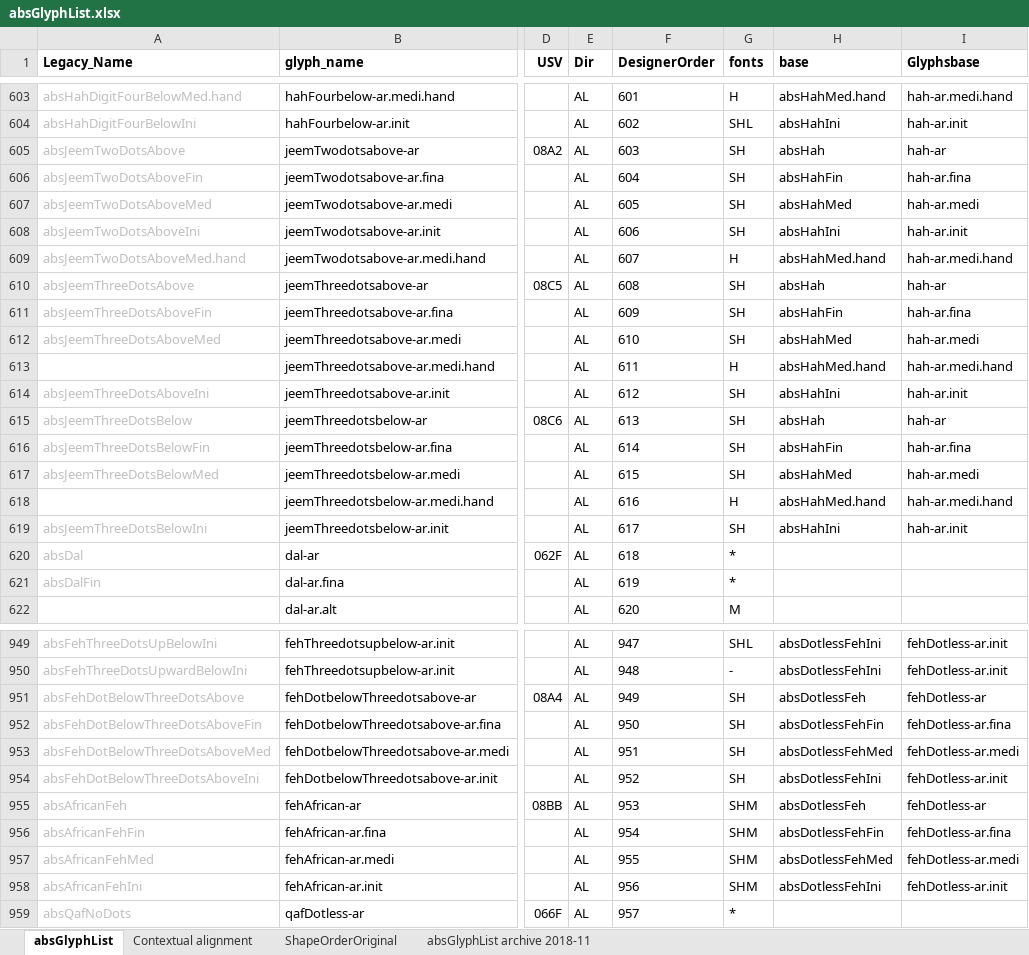
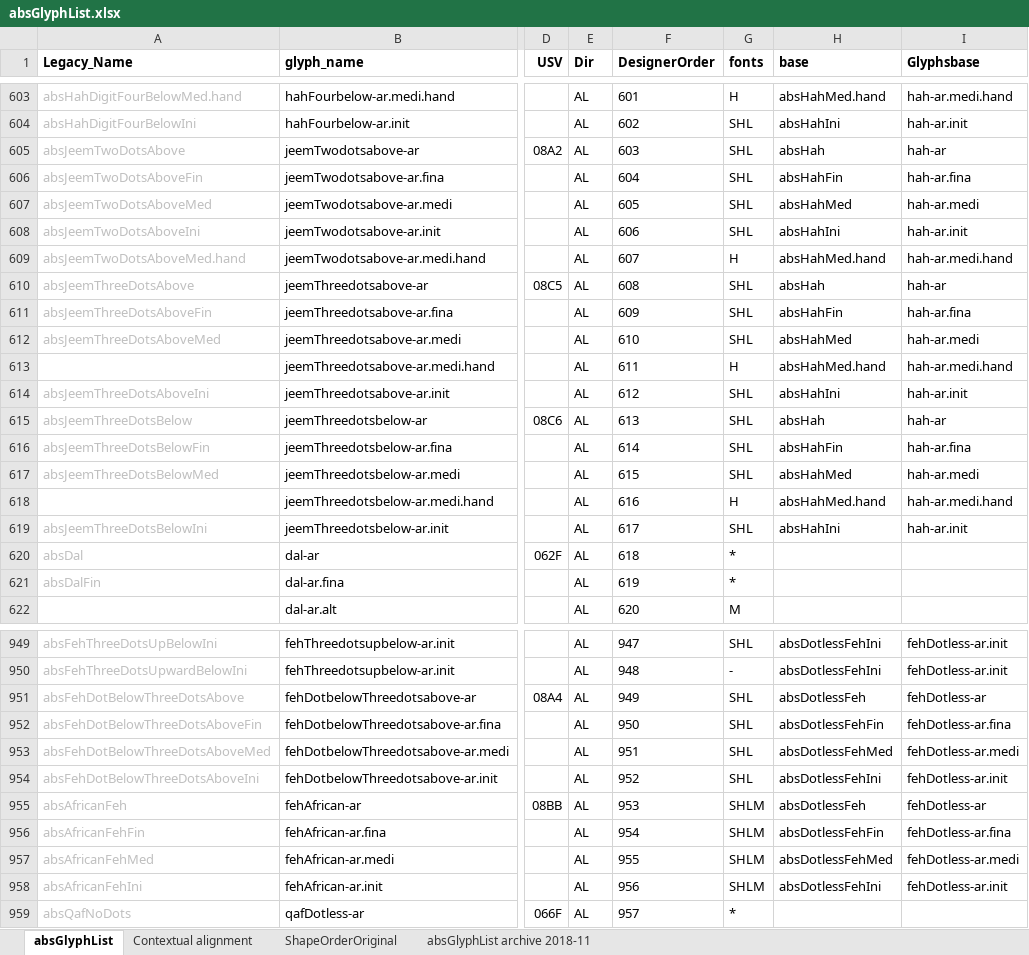
Before and after one commit to silnrsi/font-arab-tools, an Excel workbook: absGlyphList/absGlyphList.xlsx, sheet absGlyphList, drawn as a sheet; only a part is shown, gaps mark what is left out; values as stored, in another font and other column widths than the file's, no borders; charts and pictures not drawn; the diff covers the shown part only; the diff names each change by its address in the sheet, - before the commit and + after, or states it on an @@ line.

Commit message:
[ABS-2373] Added L to glyphs from the U+08A0..U+08FF range.

```diff
--- a/absGlyphList/absGlyphList.xlsx (sheet absGlyphList)
+++ b/absGlyphList/absGlyphList.xlsx (sheet absGlyphList)
-G605:G608 (fonts): SH
+G605:G608 (fonts): SHL
-G610:G612 (fonts): SH
+G610:G612 (fonts): SHL
-G614:G617 (fonts): SH
+G614:G617 (fonts): SHL
-G619 (fonts): SH
+G619 (fonts): SHL
-G951:G954 (fonts): SH
+G951:G954 (fonts): SHL
-G955:G958 (fonts): SHM
+G955:G958 (fonts): SHLM
```
Also changed, not shown: 121 edited cells elsewhere in this sheet, 1 other file.
